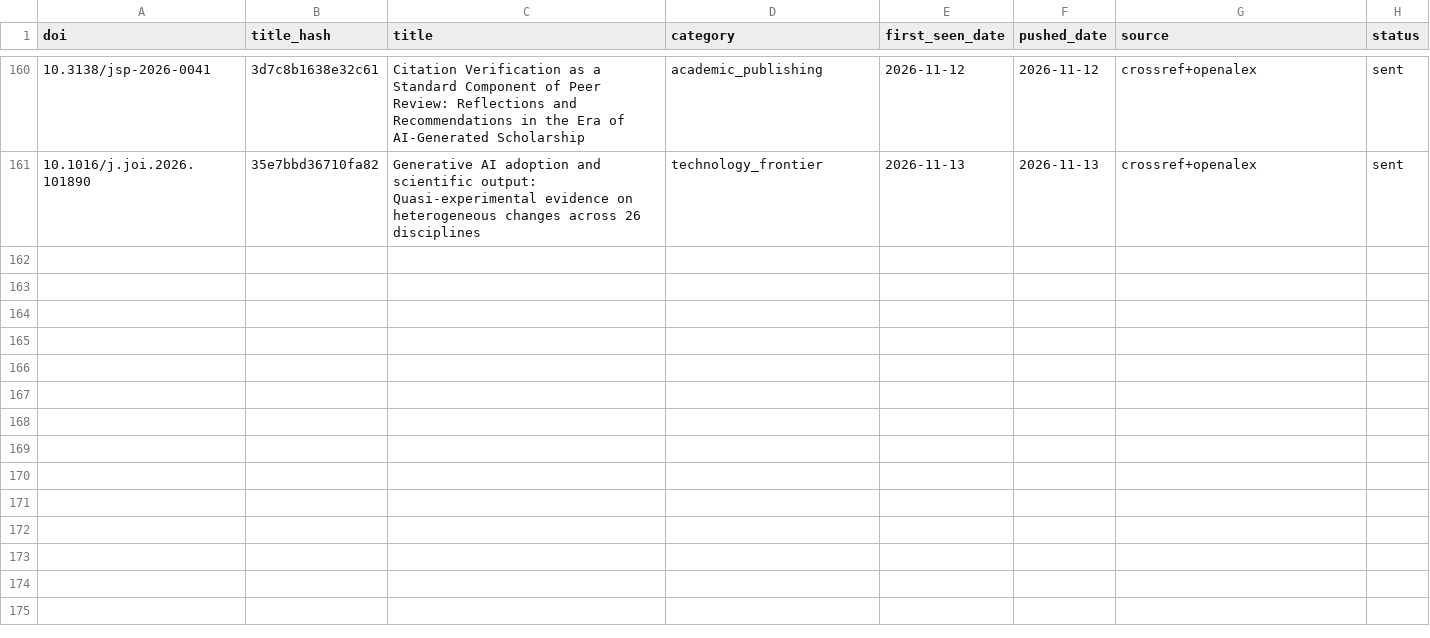
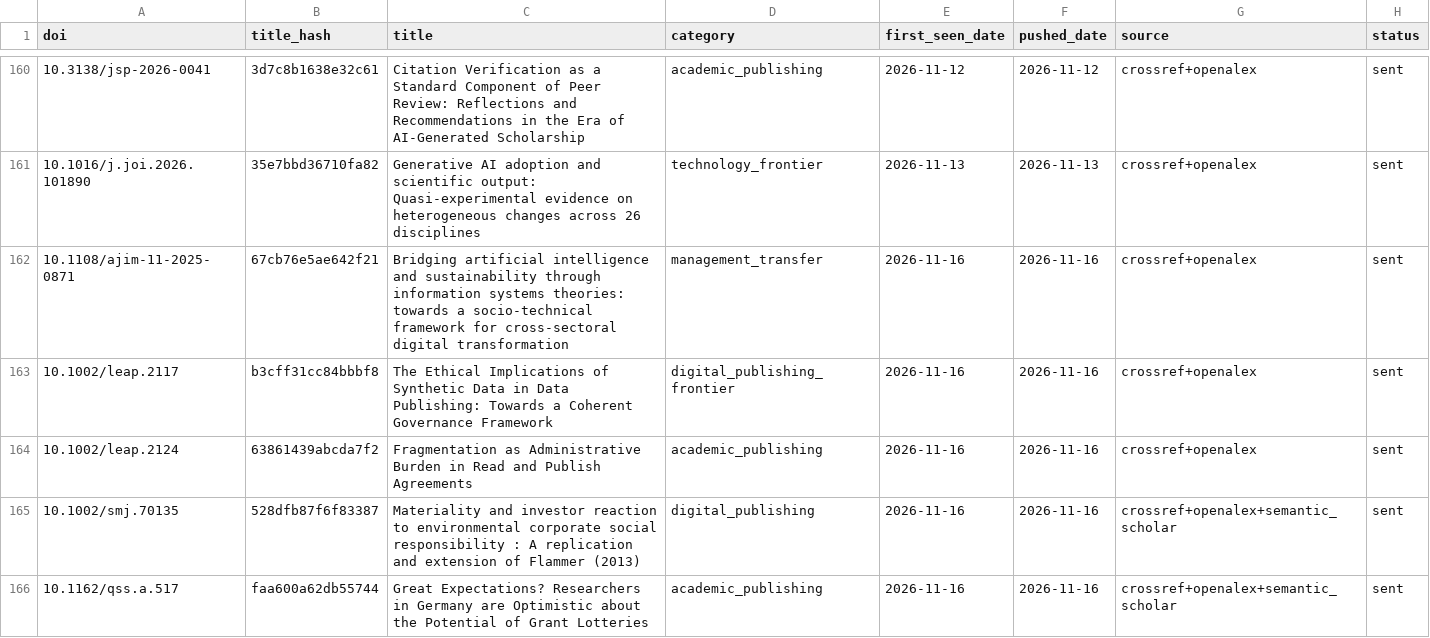
Before and after one commit to martinax0331yj/academic-literature-alert, a CSV file: data/pushed_records.csv, drawn as a sheet; only a part is shown, gaps mark what is left out.

```diff
--- a/data/pushed_records.csv
+++ b/data/pushed_records.csv
@@ -161 +161,6 @@ doi,title_hash,title,category,first_seen_date,pushed_date,source,status
 10.1016/j.joi.2026.101890,35e7bbd36710fa82,Generative AI adoption and scientific output: Quasi-experimental evidence on heterogeneous changes across 26 disciplines,technology_frontier,2026-11-13,2026-11-13,crossref+openalex,sent
+10.1108/ajim-11-2025-0871,67cb76e5ae642f21,Bridging artificial intelligence and sustainability through information systems theories: towards a socio-technical framework for cross-sectoral digital transformation,management_transfer,2026-11-16,2026-11-16,crossref+openalex,sent
+10.1002/leap.2117,b3cff31cc84bbbf8,The Ethical Implications of Synthetic Data in Data Publishing: Towards a Coherent Governance Framework,digital_publishing_frontier,2026-11-16,2026-11-16,crossref+openalex,sent
+10.1002/leap.2124,63861439abcda7f2,Fragmentation as Administrative Burden in Read and Publish Agreements,academic_publishing,2026-11-16,2026-11-16,crossref+openalex,sent
+10.1002/smj.70135,528dfb87f6f83387,Materiality and investor reaction to environmental corporate social responsibility : A replication and extension of Flammer (2013),digital_publishing,2026-11-16,2026-11-16,crossref+openalex+semantic_scholar,sent
+10.1162/qss.a.517,faa600a62db55744,Great Expectations? Researchers in Germany are Optimistic about the Potential of Grant Lotteries,academic_publishing,2026-11-16,2026-11-16,crossref+openalex+semantic_scholar,sent
```
Also changed, not shown: 2 other files.
